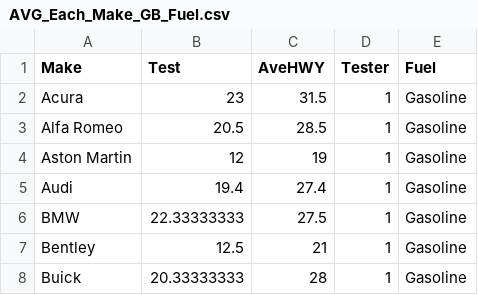
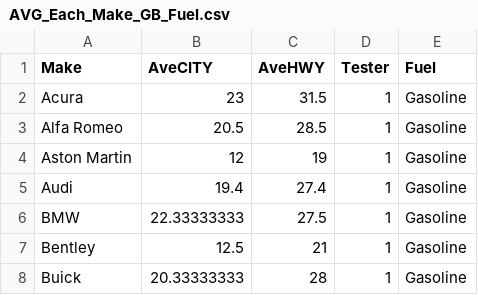
Before and after one commit to mbennett-WA/mbennett-WA.github.io, a CSV file: AVG_Each_Make_GB_Fuel.csv, drawn as a sheet; only a part is shown.

Commit message:
Add files via upload

```diff
--- a/AVG_Each_Make_GB_Fuel.csv
+++ b/AVG_Each_Make_GB_Fuel.csv
@@ -1,2 +1,2 @@
-Make,Test,AveHWY,Tester,Fuel
+Make,AveCITY,AveHWY,Tester,Fuel
 Acura,23,31.5,1,Gasoline
```
